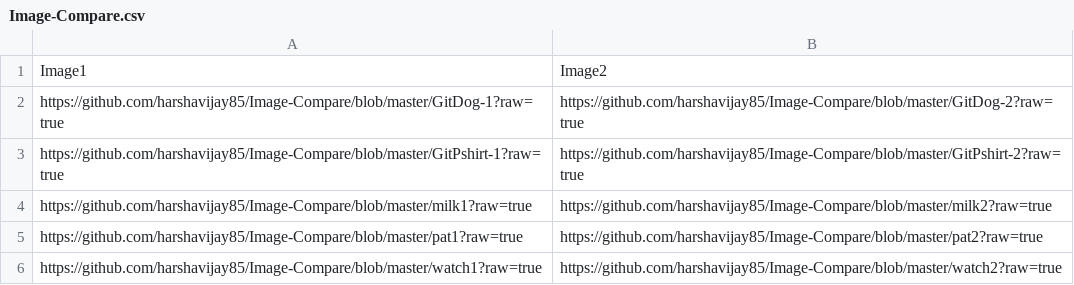
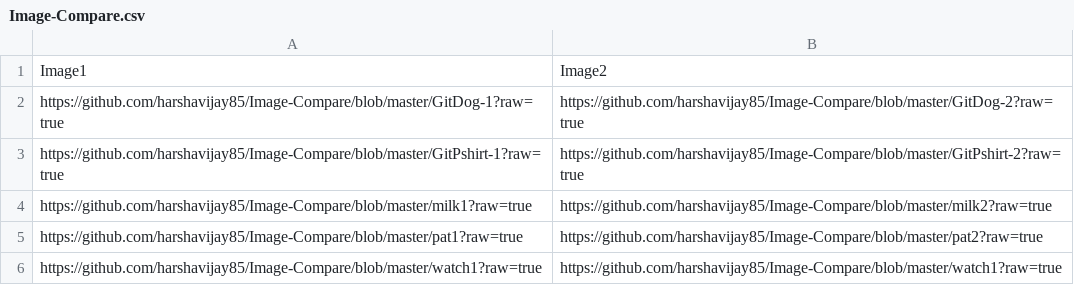
Before and after one commit to harshavijay85/Image-Compare, a CSV file: Image-Compare.csv, drawn as a sheet.

Commit message:
Update Image-Compare.csv

```diff
--- a/Image-Compare.csv
+++ b/Image-Compare.csv
@@ -5,2 +5,2 @@ https://github.com/harshavijay85/Image-Compare/blob/master/milk1?raw=true,https:
 https://github.com/harshavijay85/Image-Compare/blob/master/pat1?raw=true,https://github.com/harshavijay85/Image-Compare/blob/master/pat2?raw=true
-https://github.com/harshavijay85/Image-Compare/blob/master/watch1?raw=true,https://github.com/harshavijay85/Image-Compare/blob/master/watch2?raw=true
+https://github.com/harshavijay85/Image-Compare/blob/master/watch1?raw=true,https://github.com/harshavijay85/Image-Compare/blob/master/watch1?raw=true
```
